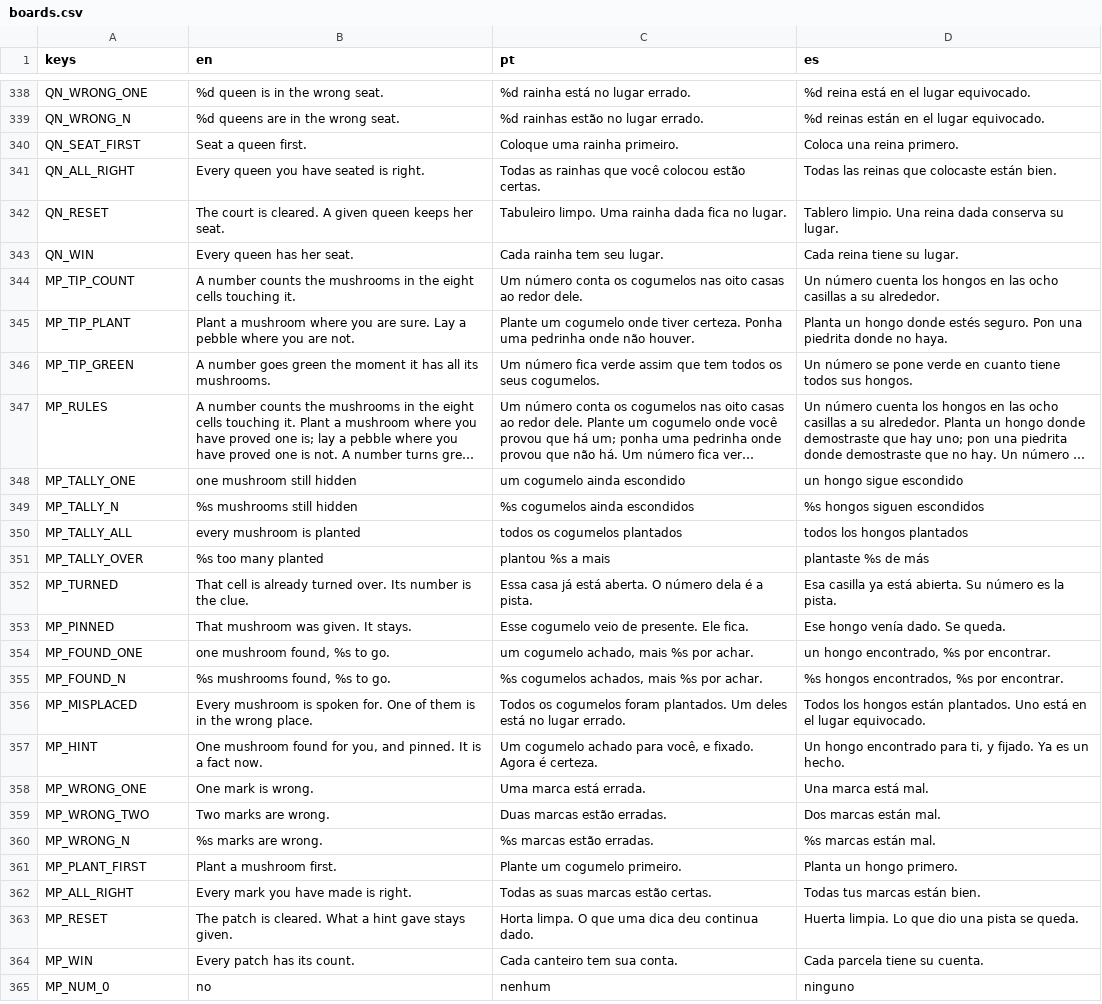
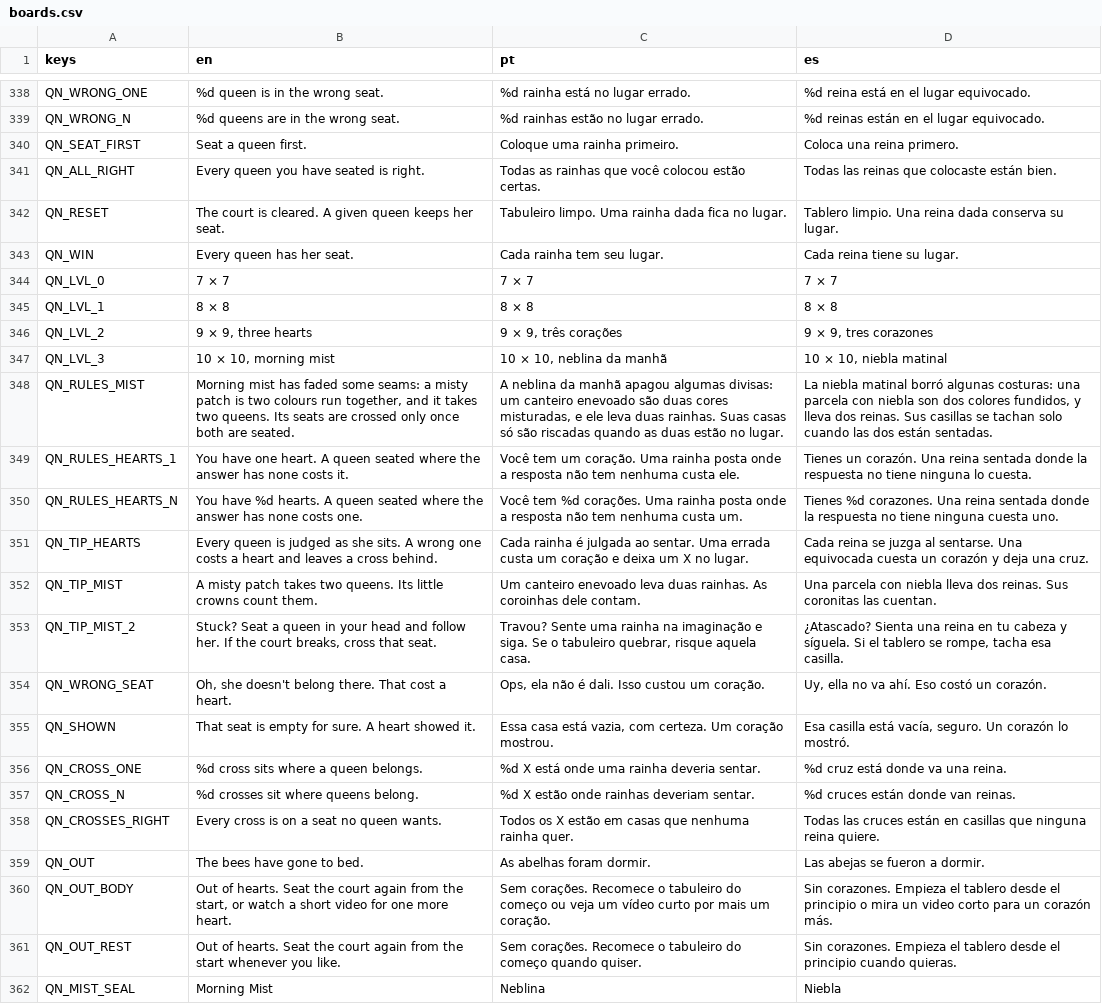
Before and after one commit to flavioriper/daily-games, a CSV file: locale/boards.csv, drawn as a sheet; only a part is shown, gaps mark what is left out; the shorter side is filled out with more unchanged rows; long unchanged cells end in …; the diff covers the shown part only; the diff names each change by its address in the sheet, - before the commit and + after, or states it on an @@ line.

Commit message:
feat(queens): hearts on Hard and Insane (the wrong bee buzzes off and leaves a cross for good, dusk, the card), the mist and its crowns, flowers on a patch with its queens, the streak and three gags, a meadow, a dance, a royal decree and the seal

```diff
--- a/locale/boards.csv
+++ b/locale/boards.csv
+row 344: QN_LVL_0 | 7 × 7 | 7 × 7 | 7 × 7
+row 345: QN_LVL_1 | 8 × 8 | 8 × 8 | 8 × 8
+row 346: QN_LVL_2 | 9 × 9, three hearts | 9 × 9, três corações | 9 × 9, tres corazones
+row 347: QN_LVL_3 | 10 × 10, morning mist | 10 × 10, neblina da manhã | 10 × 10, niebla matinal
+row 348: QN_RULES_MIST | Morning mist has faded some seams: a misty patch is two colours run together, and it takes two queens. Its seats are crossed only once both are seated. | A neblina da manhã apagou algumas divisas: um canteiro enevoado são duas cores misturadas, e ele leva duas rainhas. Suas casas só são riscadas quando as duas estão no lugar. | La niebla matinal borró algunas costuras: una parcela con niebla son dos colores fundidos, y lleva dos reinas. Sus casillas se tachan solo cuando las dos están sentadas.
+row 349: QN_RULES_HEARTS_1 | You have one heart. A queen seated where the answer has none costs it. | Você tem um coração. Uma rainha posta onde a resposta não tem nenhuma custa ele. | Tienes un corazón. Una reina sentada donde la respuesta no tiene ninguna lo cuesta.
+row 350: QN_RULES_HEARTS_N | You have %d hearts. A queen seated where the answer has none costs one. | Você tem %d corações. Uma rainha posta onde a resposta não tem nenhuma custa um. | Tienes %d corazones. Una reina sentada donde la respuesta no tiene ninguna cuesta uno.
+row 351: QN_TIP_HEARTS | Every queen is judged as she sits. A wrong one costs a heart and leaves a cross behind. | Cada rainha é julgada ao sentar. Uma errada custa um coração e deixa um X no lugar. | Cada reina se juzga al sentarse. Una equivocada cuesta un corazón y deja una cruz.
+row 352: QN_TIP_MIST | A misty patch takes two queens. Its little crowns count them. | Um canteiro enevoado leva duas rainhas. As coroinhas dele contam. | Una parcela con niebla lleva dos reinas. Sus coronitas las cuentan.
+row 353: QN_TIP_MIST_2 | Stuck? Seat a queen in your head and follow her. If the court breaks, cross that seat. | Travou? Sente uma rainha na imaginação e siga. Se o tabuleiro quebrar, risque aquela casa. | ¿Atascado? Sienta una reina en tu cabeza y síguela. Si el tablero se rompe, tacha esa casilla.
+row 354: QN_WRONG_SEAT | Oh, she doesn't belong there. That cost a heart. | Ops, ela não é dali. Isso custou um coração. | Uy, ella no va ahí. Eso costó un corazón.
+row 355: QN_SHOWN | That seat is empty for sure. A heart showed it. | Essa casa está vazia, com certeza. Um coração mostrou. | Esa casilla está vacía, seguro. Un corazón lo mostró.
+row 356: QN_CROSS_ONE | %d cross sits where a queen belongs. | %d X está onde uma rainha deveria sentar. | %d cruz está donde va una reina.
+row 357: QN_CROSS_N | %d crosses sit where queens belong. | %d X estão onde rainhas deveriam sentar. | %d cruces están donde van reinas.
+row 358: QN_CROSSES_RIGHT | Every cross is on a seat no queen wants. | Todos os X estão em casas que nenhuma rainha quer. | Todas las cruces están en casillas que ninguna reina quiere.
+row 359: QN_OUT | The bees have gone to bed. | As abelhas foram dormir. | Las abejas se fueron a dormir.
+row 360: QN_OUT_BODY | Out of hearts. Seat the court again from the start, or watch a short video for one more heart. | Sem corações. Recomece o tabuleiro do começo ou veja um vídeo curto por mais um coração. | Sin corazones. Empieza el tablero desde el principio o mira un video corto para un corazón más.
+row 361: QN_OUT_REST | Out of hearts. Seat the court again from the start whenever you like. | Sem corações. Recomece o tabuleiro do começo quando quiser. | Sin corazones. Empieza el tablero desde el principio cuando quieras.
+row 362: QN_MIST_SEAL | Morning Mist | Neblina | Niebla
```
Also changed, not shown: 13 added rows elsewhere in this file, 4 other files.
